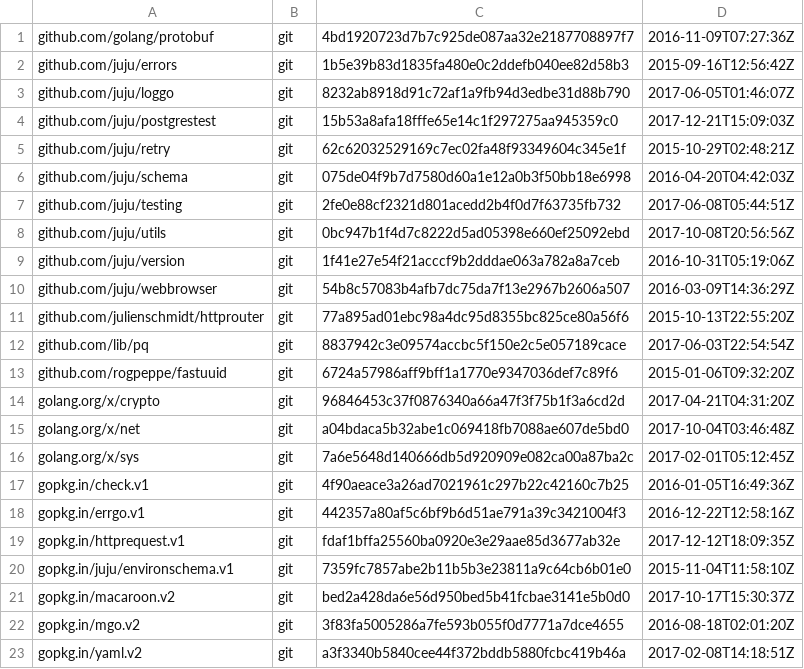
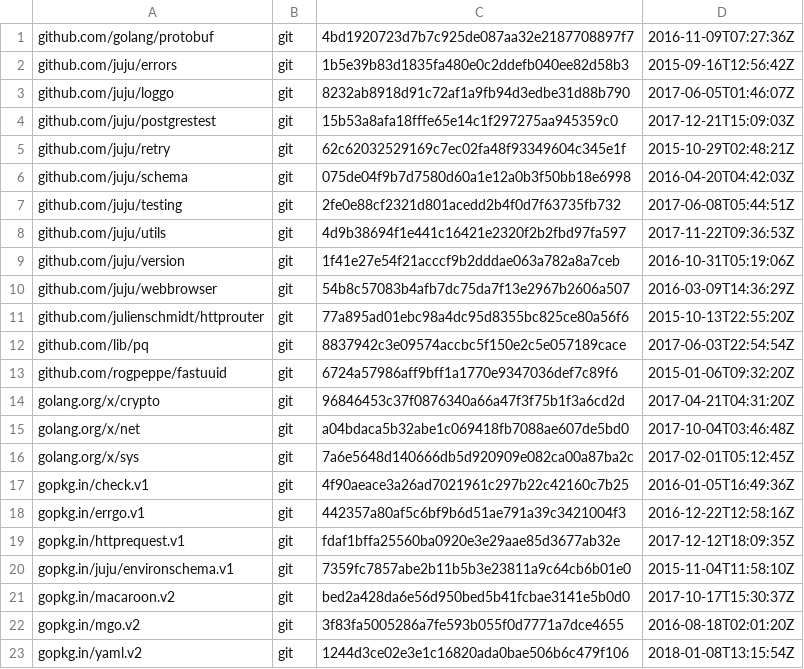
Before and after one commit to go-macaroon-bakery/macaroon-bakery, a TSV file: dependencies.tsv, drawn as a sheet.

```diff
--- a/dependencies.tsv
+++ b/dependencies.tsv
@@ -7,3 +7,3 @@ github.com/juju/schema	git	075de04f9b7d7580d60a1e12a0b3f50bb18e6998	2016-04-20T0
 github.com/juju/testing	git	2fe0e88cf2321d801acedd2b4f0d7f63735fb732	2017-06-08T05:44:51Z
-github.com/juju/utils	git	0bc947b1f4d7c8222d5ad05398e660ef25092ebd	2017-10-08T20:56:56Z
+github.com/juju/utils	git	4d9b38694f1e441c16421e2320f2b2fbd97fa597	2017-11-22T09:36:53Z
 github.com/juju/version	git	1f41e27e54f21acccf9b2dddae063a782a8a7ceb	2016-10-31T05:19:06Z
@@ -22,2 +22,2 @@ gopkg.in/macaroon.v2	git	bed2a428da6e56d950bed5b41fcbae3141e5b0d0	2017-10-17T15:
 gopkg.in/mgo.v2	git	3f83fa5005286a7fe593b055f0d7771a7dce4655	2016-08-18T02:01:20Z
-gopkg.in/yaml.v2	git	a3f3340b5840cee44f372bddb5880fcbc419b46a	2017-02-08T14:18:51Z
+gopkg.in/yaml.v2	git	1244d3ce02e3e1c16820ada0bae506b6c479f106	2018-01-08T13:15:54Z
```
Also changed, not shown: 2 other files.
